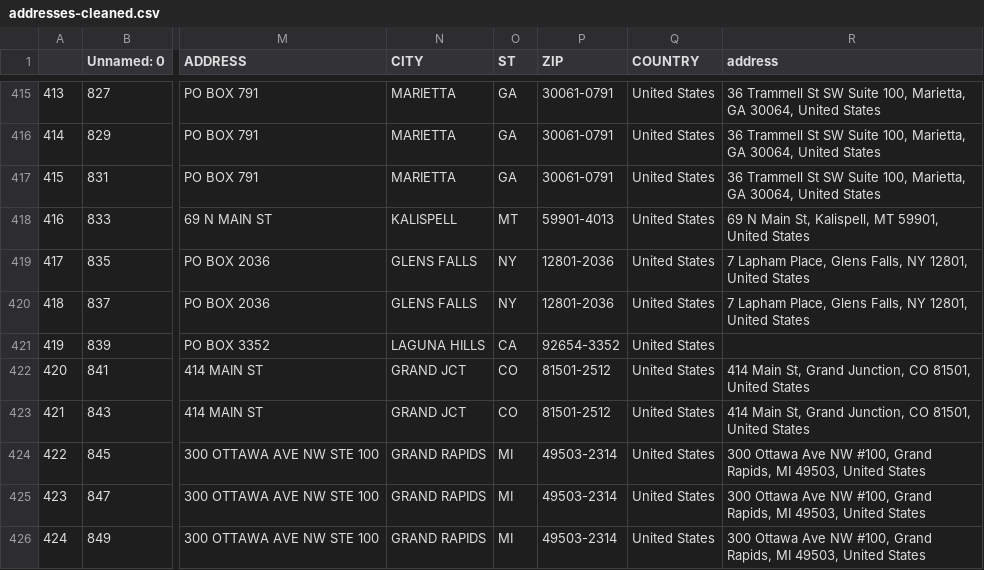
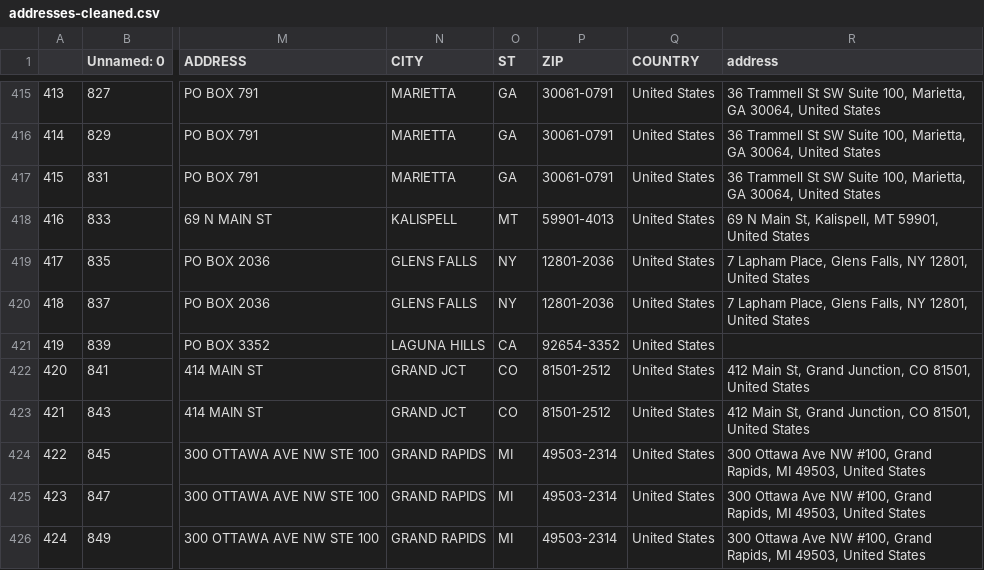
Before and after one commit to incognitofox/ckme_project_team, a CSV file: addresses-cleaned.csv, drawn as a sheet; only a part is shown, gaps mark what is left out; the diff covers the shown part only; the diff names each change by its address in the sheet, - before the commit and + after, or states it on an @@ line.

```diff
--- a/addresses-cleaned.csv
+++ b/addresses-cleaned.csv
-R422:R423 (address): 414 Main St,…
+R422:R423 (address): 412 Main St,…
```
Also changed, not shown: 32 edited cells elsewhere in this file, 4 other files.
